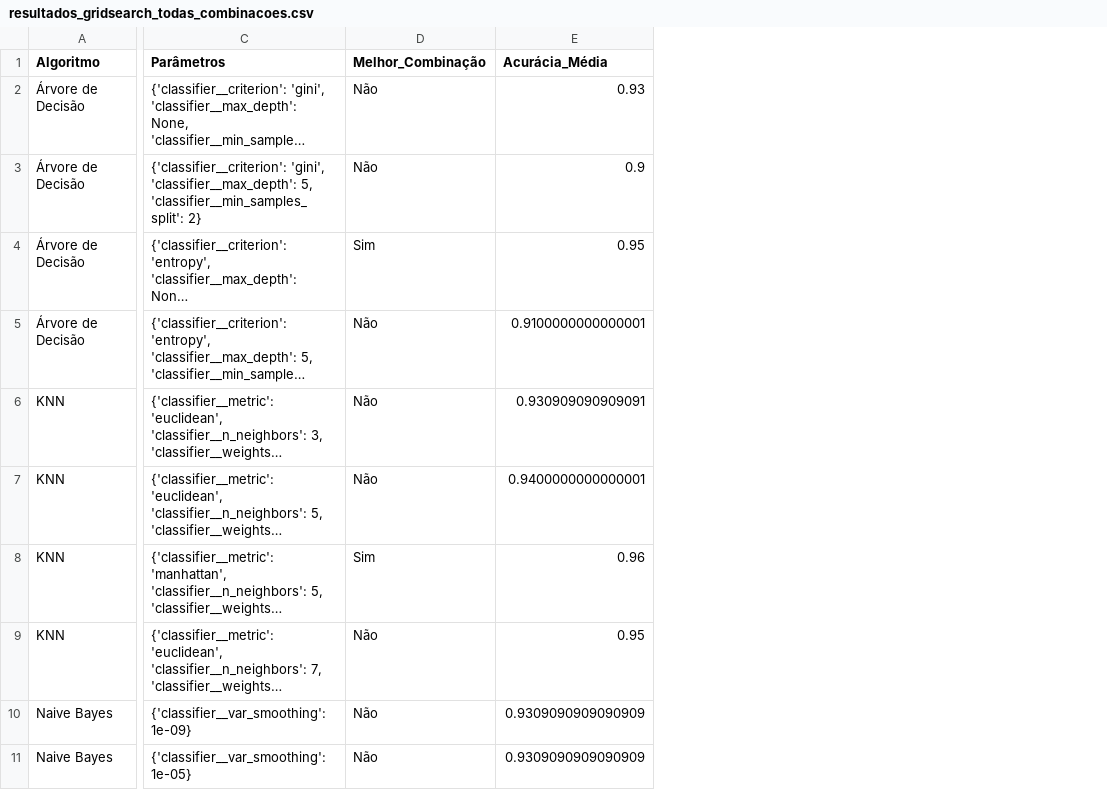
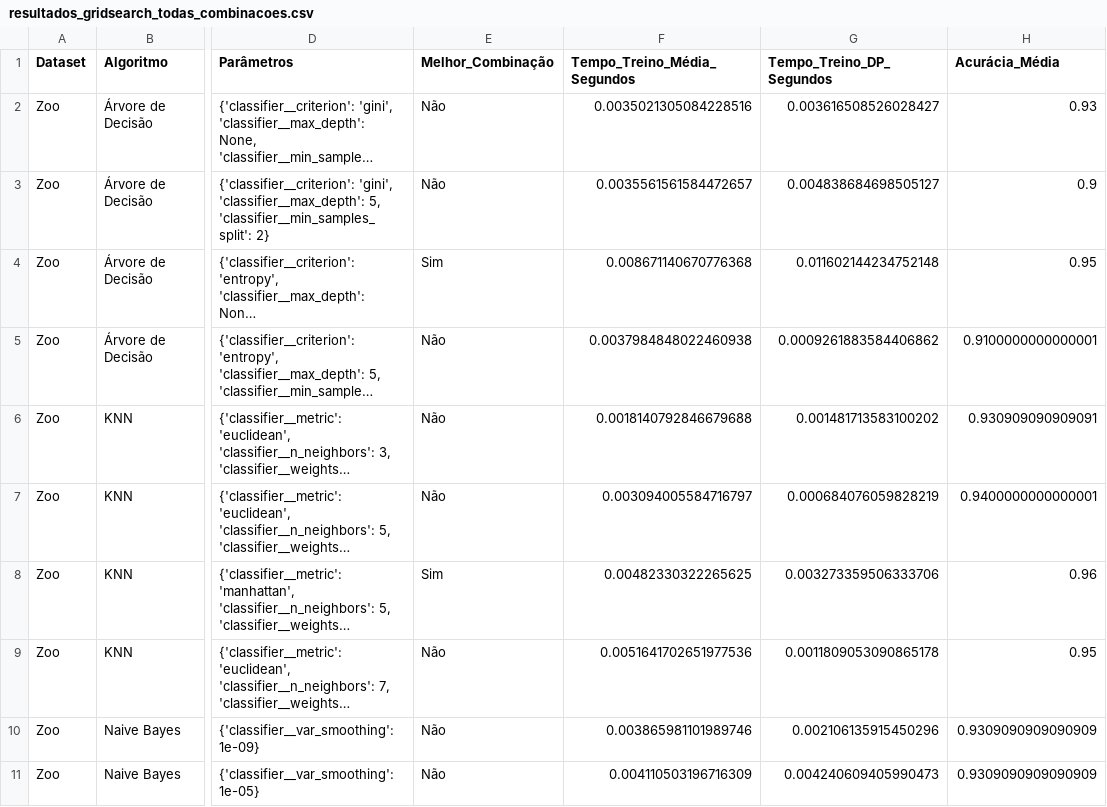
Before and after one commit to LuisDavii/Projeto-IA, a CSV file: resultados_zoo/resultados_gridsearch_todas_combinacoes.csv, drawn as a sheet; only a part is shown, gaps mark what is left out; long unchanged cells end in …; the diff names each change by its address in the sheet, - before the commit and + after, or states it on an @@ line.

Commit message:
Ajustes na tabela do results/tables/ e produzi os seis gráficos e as tabelas LaTeX solicitados.
A validação confirmou 24 combinações, 60 métricas por fold, tempos de ajuste presentes, matriz de confusão somando 101 exemplos e três tabelas LaTeX válidas. Os seis gráficos foram gerados em PNG de 400 dpi e PDF. O sklearn ainda emite avisos porque a classe menos frequente tem 4 exemplos para 10 folds; eles não interrompem a execução.

```diff
--- a/resultados_zoo/resultados_gridsearch_todas_combinacoes.csv
+++ b/resultados_zoo/resultados_gridsearch_todas_combinacoes.csv
+column A (Dataset), rows 2-11: all Zoo
+column F (Tempo_Treino_Média_Segundos), rows 2-11: 0.0035021305084228516 | 0.0035561561584472657 | 0.008671140670776368 | 0.0037984848022460938 | 0.0018140792846679688 | 0.003094005584716797 | 0.00482330322265625 | 0.0051641702651977536 | 0.003865981101989746 | 0.004110503196716309
+column G (Tempo_Treino_DP_Segundos), rows 2-11: 0.003616508526028427 | 0.004838684698505127 | 0.011602144234752148 | 0.0009261883584406862 | 0.001481713583100202 | 0.000684076059828219 | 0.003273359506333706 | 0.0011809053090865178 | 0.002106135915450296 | 0.004240609405990473
```
Also changed, not shown: resultados_zoo/comparacao_impacto_preprocessamento.csv, resultados_zoo/resultados_por_fold_melhores_modelos.csv, 26 other files.
